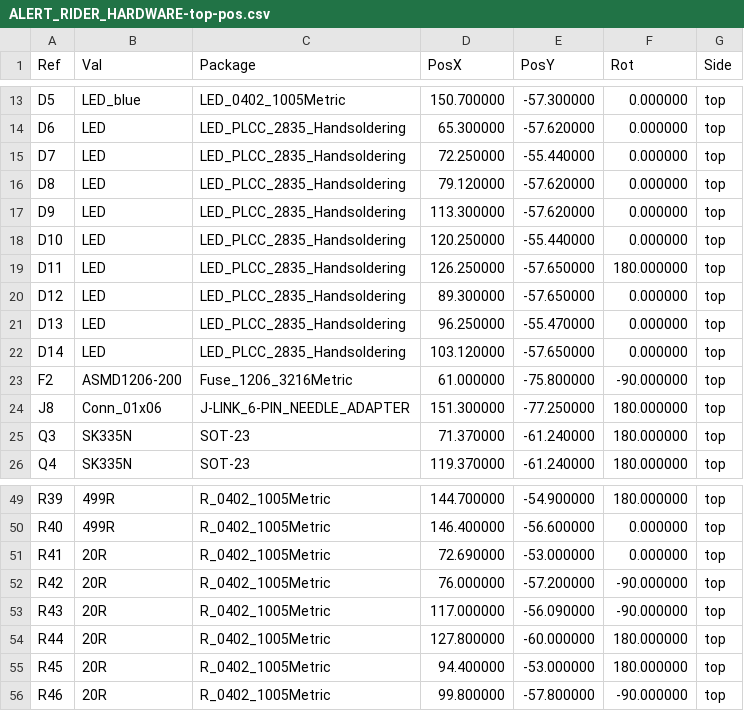
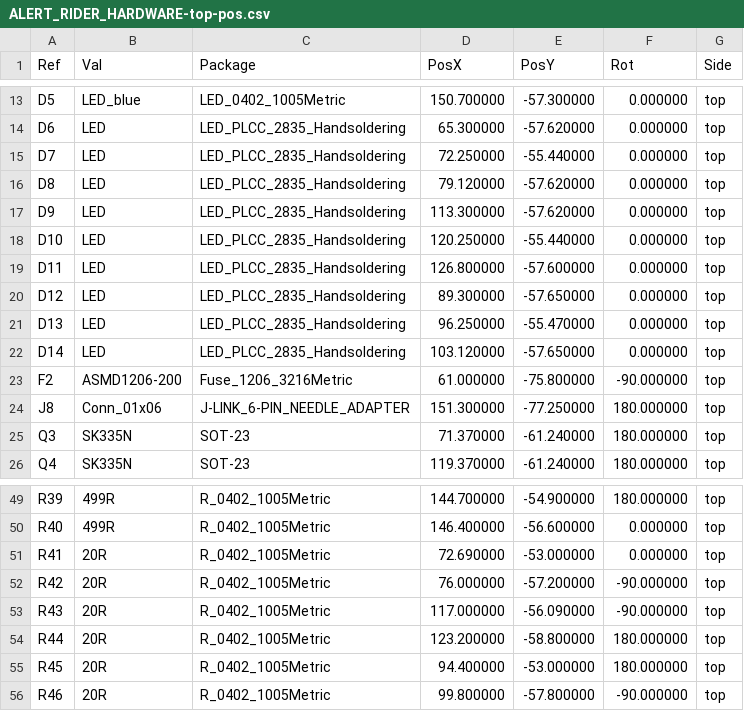
Before and after one commit to R-Mutura/ALERT_RIDER, a CSV file: plaement_files/ALERT_RIDER_HARDWARE-top-pos.csv, drawn as a sheet; only a part is shown, gaps mark what is left out.

```diff
--- a/plaement_files/ALERT_RIDER_HARDWARE-top-pos.csv
+++ b/plaement_files/ALERT_RIDER_HARDWARE-top-pos.csv
@@ -18,3 +18,3 @@ Ref,Val,Package,PosX,PosY,Rot,Side
 "D10","LED","LED_PLCC_2835_Handsoldering",120.250000,-55.440000,0.000000,top
-"D11","LED","LED_PLCC_2835_Handsoldering",126.250000,-57.650000,180.000000,top
+"D11","LED","LED_PLCC_2835_Handsoldering",126.800000,-57.600000,0.000000,top
 "D12","LED","LED_PLCC_2835_Handsoldering",89.300000,-57.650000,0.000000,top
@@ -53,3 +53,3 @@ Ref,Val,Package,PosX,PosY,Rot,Side
 "R43","20R","R_0402_1005Metric",117.000000,-56.090000,-90.000000,top
-"R44","20R","R_0402_1005Metric",127.800000,-60.000000,180.000000,top
+"R44","20R","R_0402_1005Metric",123.200000,-58.800000,180.000000,top
 "R45","20R","R_0402_1005Metric",94.400000,-53.000000,180.000000,top
```
Also changed, not shown: 17 other files.
